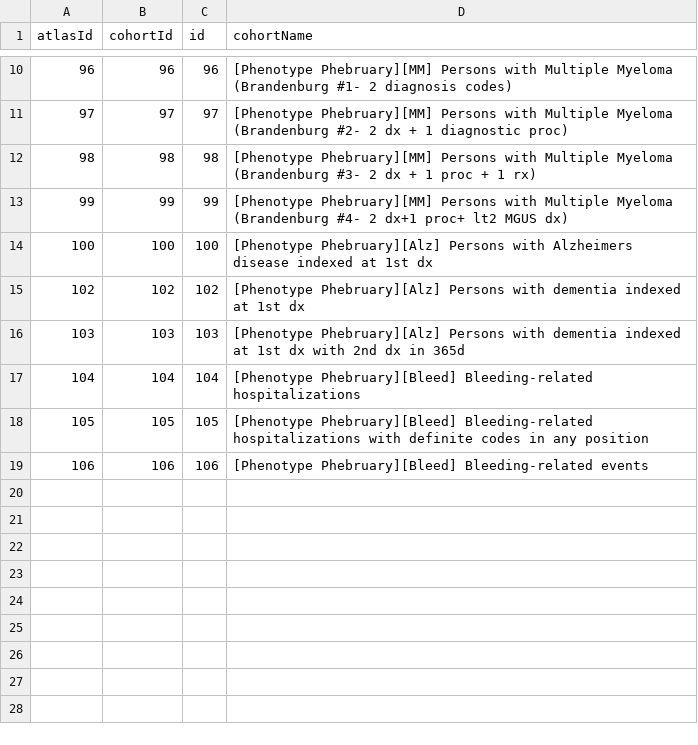
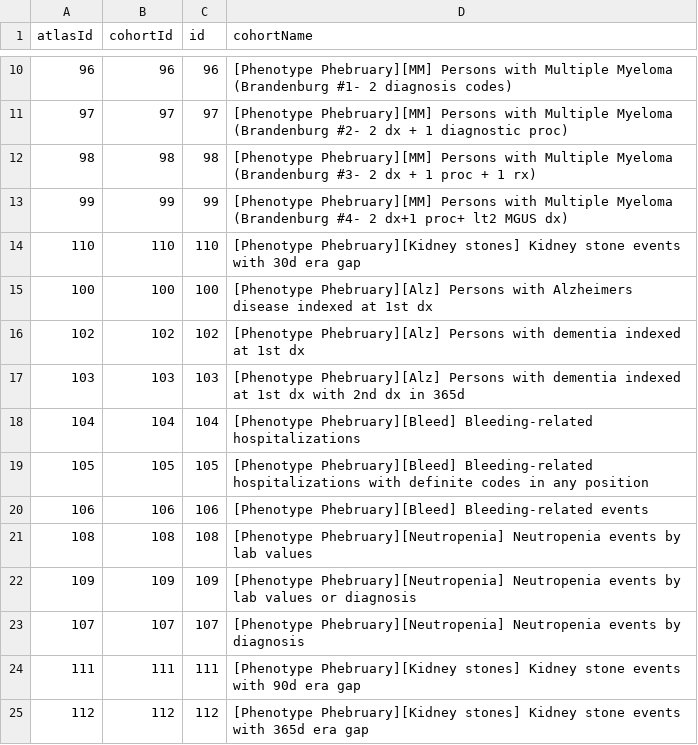
Before and after one commit to ohdsi-studies/PhenotypePhebruary, a CSV file: inst/settings/CohortsToCreate.csv, drawn as a sheet; only a part is shown, gaps mark what is left out.

Commit message:
Updated cohorts

```diff
--- a/inst/settings/CohortsToCreate.csv
+++ b/inst/settings/CohortsToCreate.csv
@@ -13,2 +13,3 @@ atlasId,cohortId,id,cohortName
 99,99,99,[Phenotype Phebruary][MM] Persons with Multiple Myeloma (Brandenburg #4- 2 dx+1 proc+ lt2 MGUS dx)
+110,110,110,[Phenotype Phebruary][Kidney stones] Kidney stone events with 30d era gap
 100,100,100,[Phenotype Phebruary][Alz] Persons with Alzheimers disease indexed at 1st dx
@@ -19 +20,6 @@ atlasId,cohortId,id,cohortName
 106,106,106,[Phenotype Phebruary][Bleed] Bleeding-related events
+108,108,108,[Phenotype Phebruary][Neutropenia] Neutropenia events by lab values
+109,109,109,[Phenotype Phebruary][Neutropenia] Neutropenia events by lab values or diagnosis
+107,107,107,[Phenotype Phebruary][Neutropenia] Neutropenia events by diagnosis
+111,111,111,[Phenotype Phebruary][Kidney stones] Kidney stone events with 90d era gap
+112,112,112,[Phenotype Phebruary][Kidney stones] Kidney stone events with 365d era gap
```
Also changed, not shown: 13 other files.
